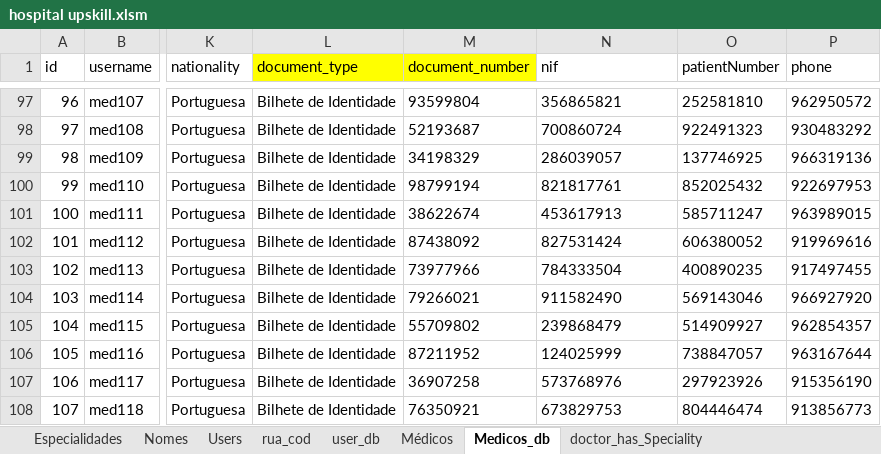
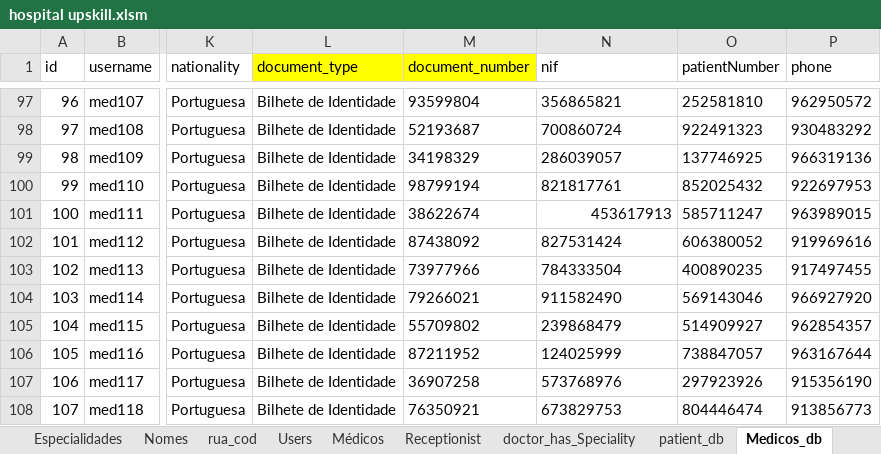
Before and after one commit to carlan92/Hospital_Management_System, an Excel workbook: Base de Dados/hospital upskill.xlsm, sheet Medicos_db, drawn as a sheet; only a part is shown, gaps mark what is left out; values as stored, in another font and other column widths than the file's, no borders; the diff names each change by its address in the sheet, - before the commit and + after, or states it on an @@ line.

```diff
--- a/Base de Dados/hospital upskill.xlsm (sheet Medicos_db)
+++ b/Base de Dados/hospital upskill.xlsm (sheet Medicos_db)
-sheet tab: user_db
+sheet tab: patient_db
+sheet tab: Receptionist
@@ sheet tab order changed: Especialidades | Nomes | rua_cod | Users | Médicos | Receptionist | doctor_has_Speciality | patient_db | Medicos_db @@
-N101 alignment: left
+N101 alignment: right
```
Also changed, not shown: sheet Nomes, sheet Users, sheet Médicos, other sheet tabs, 2 other files.
